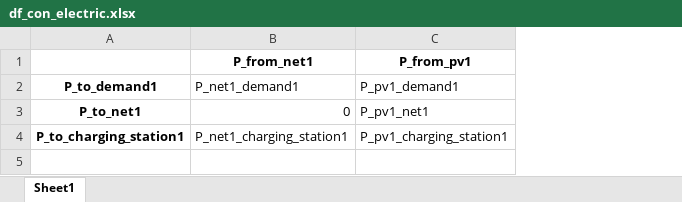
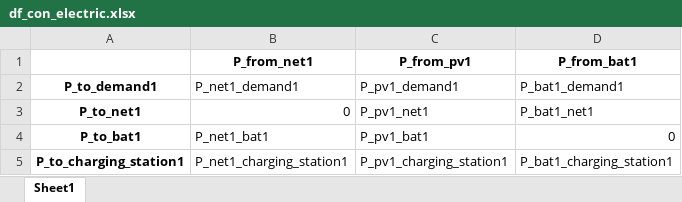
Before and after one commit to christianLeomil/masterthesis, an Excel workbook: output/df_con_electric.xlsx, sheet Sheet1, drawn as a sheet; values as stored, in another font and other column widths than the file's, no borders; addresses are those after the commit; the diff names each change by its address in the sheet, - before the commit and + after, or states it on an @@ line.

```diff
--- a/output/df_con_electric.xlsx (sheet Sheet1)
+++ b/output/df_con_electric.xlsx (sheet Sheet1)
+column D (P_from_bat1), rows 2-3: P_bat1_demand1 | P_bat1_net1; row 5: P_bat1_charging_station1
+row 4: P_to_bat1 | P_net1_bat1 | P_pv1_bat1 | 0
```
Also changed, not shown: input/df_input.xlsx, output/df_aux.xlsx, 7 other files.
